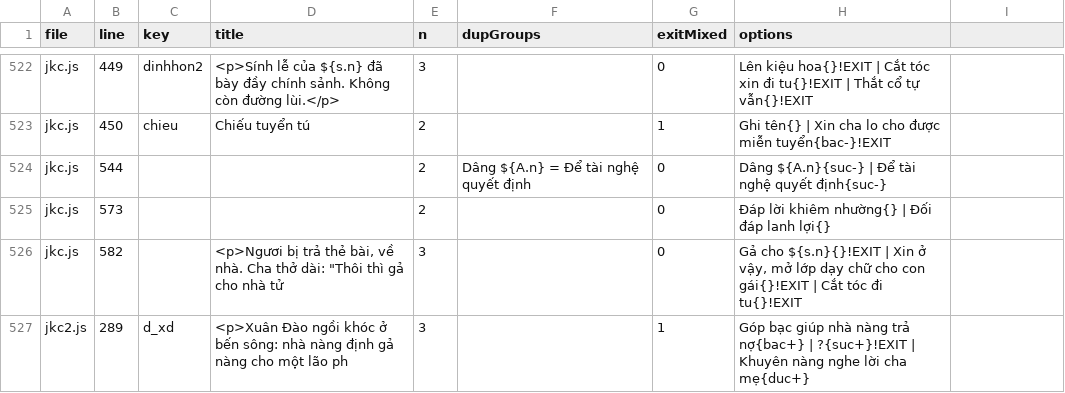
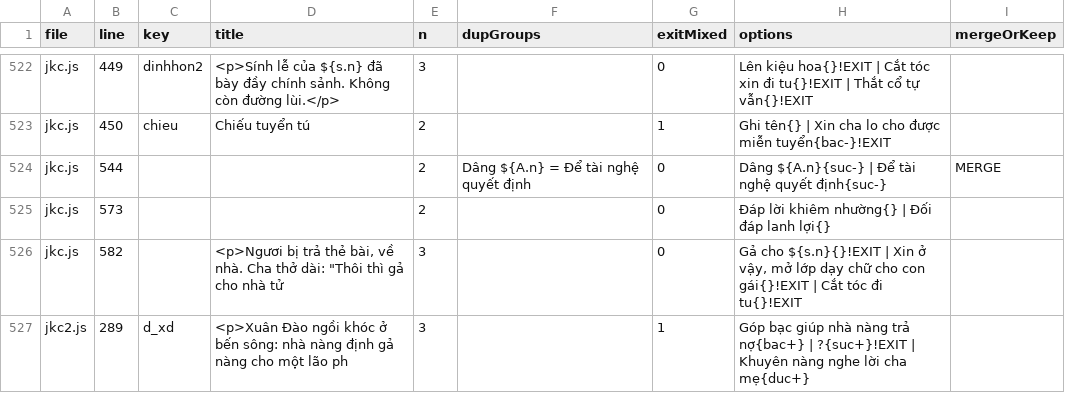
Before and after one commit to thientran2711/cung-tuong-mong, a TSV file: dev/handover/reports/tier-audit/static.tsv, drawn as a sheet; only a part is shown, gaps mark what is left out; the diff covers the shown part only.

```diff
--- a/dev/handover/reports/tier-audit/static.tsv
+++ b/dev/handover/reports/tier-audit/static.tsv
@@ -1 +1 @@
-file	line	key	title	n	dupGroups	exitMixed	options
+file	line	key	title	n	dupGroups	exitMixed	options	mergeOrKeep
@@ -524 +524 @@ jkc.js	450	chieu	Chiếu tuyển tú	2		1	Ghi tên{} | Xin cha lo cho được m
-jkc.js	544			2	Dâng ${A.n} = Để tài nghệ quyết định	0	Dâng ${A.n}{suc-} | Để tài nghệ quyết định{suc-}
+jkc.js	544			2	Dâng ${A.n} = Để tài nghệ quyết định	0	Dâng ${A.n}{suc-} | Để tài nghệ quyết định{suc-}	MERGE
```
Also changed, not shown: 8 edited cells elsewhere in this file, 4 other files.
